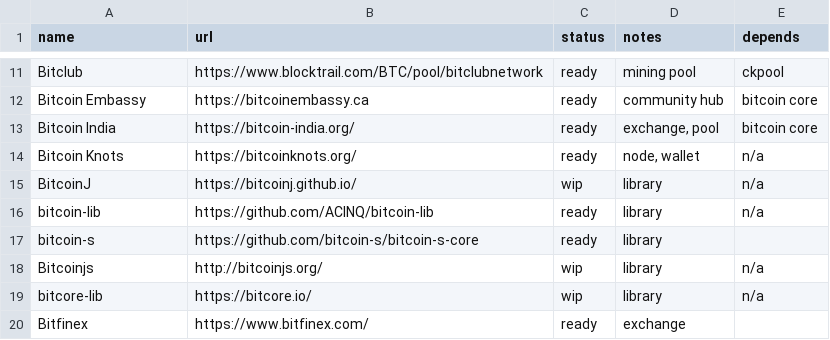
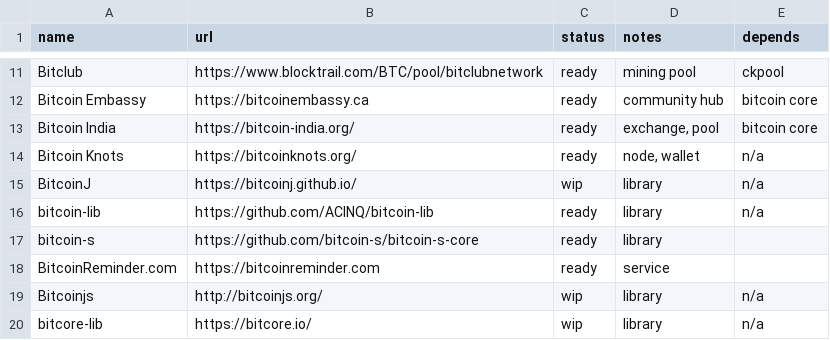
Before and after one commit to archive-of-deleted-repositories/jamesob__bitcoincore.org, a CSV file: _data/segwitsupport.csv, drawn as a sheet; only a part is shown, gaps mark what is left out; the shorter side is filled out with more unchanged rows.

Commit message:
Add bitcoinreminder.com to segwitsupport.csv

```diff
--- a/_data/segwitsupport.csv
+++ b/_data/segwitsupport.csv
@@ -17,2 +17,3 @@ bitcoin-lib,https://github.com/ACINQ/bitcoin-lib,ready,library,n/a
 bitcoin-s,https://github.com/bitcoin-s/bitcoin-s-core,ready,library,
+BitcoinReminder.com,https://bitcoinreminder.com,ready,service,
 Bitcoinjs,http://bitcoinjs.org/,wip,library,n/a
```
